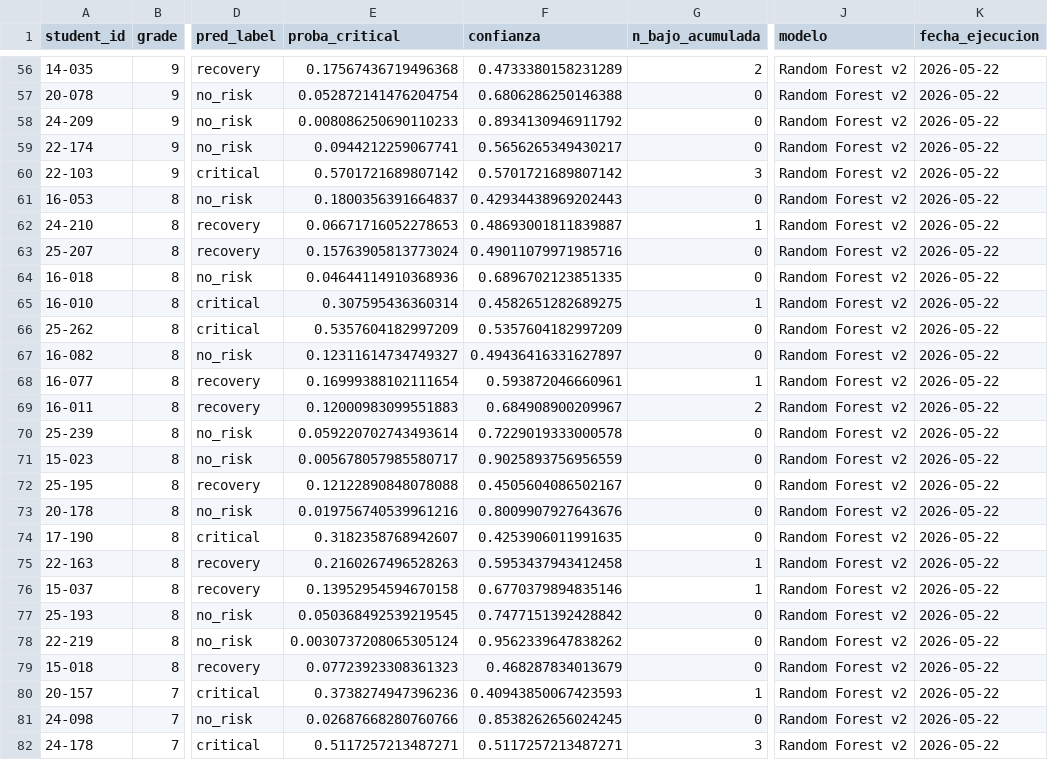
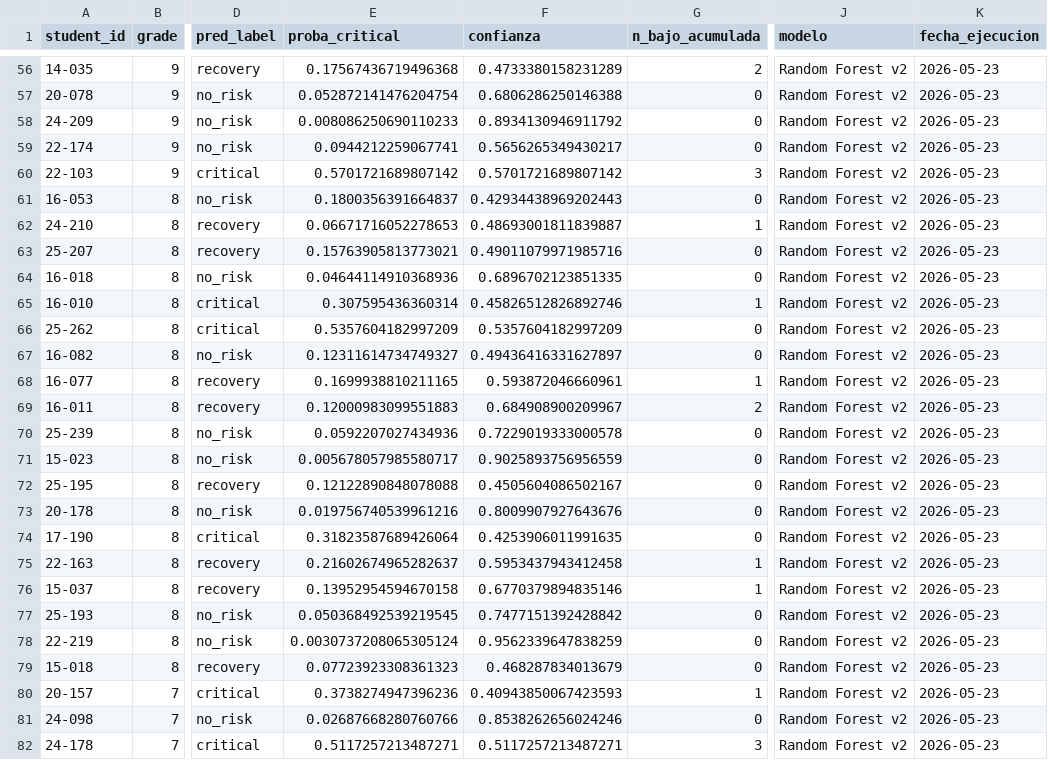
Before and after one commit to afvh3146/vermont-alerta-temprana, a CSV file: notebooks_v2/dashboard_data.csv, drawn as a sheet; only a part is shown, gaps mark what is left out; the diff covers the shown part only; the diff names each change by its address in the sheet, - before the commit and + after, or states it on an @@ line.

```diff
--- a/notebooks_v2/dashboard_data.csv
+++ b/notebooks_v2/dashboard_data.csv
-K56:K82 (fecha_ejecucion): 2026-05-22
+K56:K82 (fecha_ejecucion): 2026-05-23
-E63 (proba_critical): 0.15763905813773024
+E63 (proba_critical): 0.15763905813773021
-F65 (confianza): 0.4582651282689275
+F65 (confianza): 0.45826512826892746
-E68 (proba_critical): 0.16999388102111654
+E68 (proba_critical): 0.1699938810211165
-E70 (proba_critical): 0.059220702743493614
+E70 (proba_critical): 0.0592207027434936
-E74 (proba_critical): 0.3182358768942607
+E74 (proba_critical): 0.31823587689426064
-E75 (proba_critical): 0.2160267496528263
+E75 (proba_critical): 0.21602674965282637
-F78 (confianza): 0.9562339647838262
+F78 (confianza): 0.9562339647838259
-F81 (confianza): 0.8538262656024245
+F81 (confianza): 0.8538262656024246
```
Also changed, not shown: 165 edited cells elsewhere in this file.
